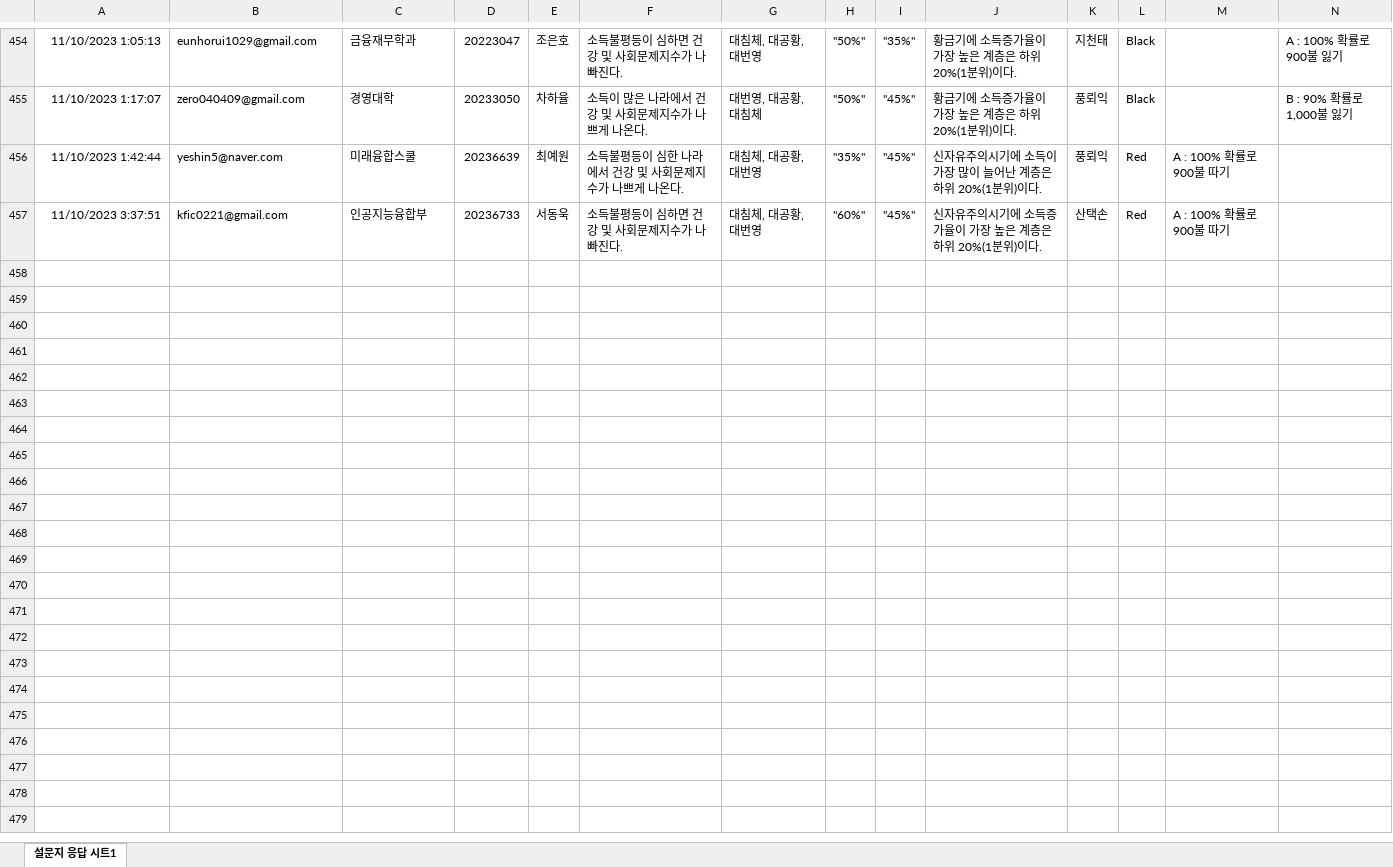
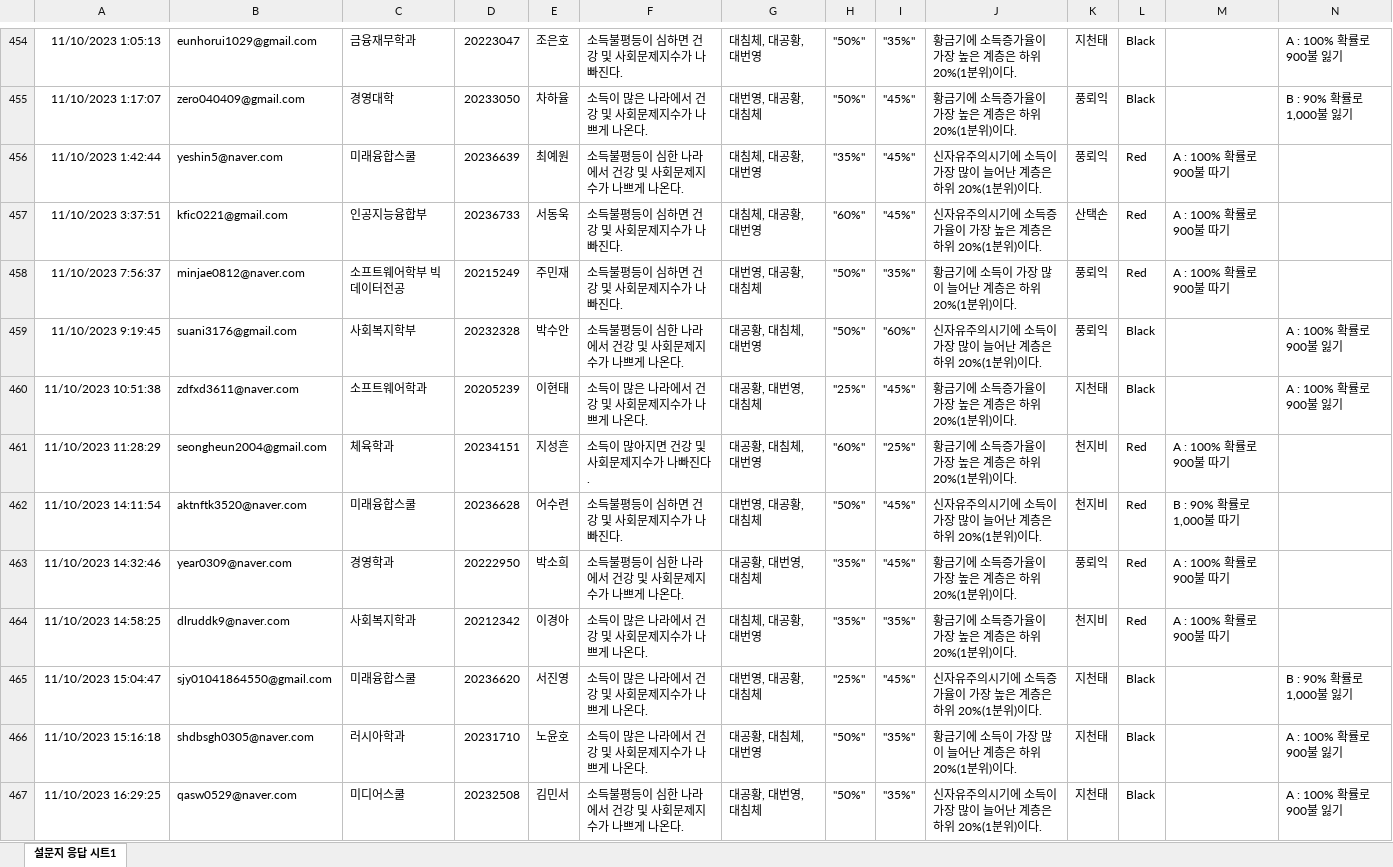
Before and after one commit to kwlee58/class202302, an Excel workbook: R/data/quiz231030_tmp.xlsx, sheet 설문지 응답 시트1, drawn as a sheet; only a part is shown, gaps mark what is left out; values as stored, in another font and other column widths than the file's, no borders; charts and pictures not drawn; the diff covers the shown part only; the diff names each change by its address in the sheet, - before the commit and + after, or states it on an @@ line.

```diff
--- a/R/data/quiz231030_tmp.xlsx (sheet 설문지 응답 시트1)
+++ b/R/data/quiz231030_tmp.xlsx (sheet 설문지 응답 시트1)
+row 458: 11/10/2023 7:56:37 | minjae0812@naver.com | 소프트웨어학부 빅데이터전공 | 20215249 | 주민재 | 소득불평등이 심하면 건강 및 사회문제지수가 나빠진다. | 대번영, 대공황, 대침체 | "50%" | "35%" | 황금기에 소득이 가장 많이 늘어난 계층은 하위 20%(1분위)이다. | 풍뢰익 | Red | A : 100% 확률로 900불 따기
+row 459: 11/10/2023 9:19:45 | suani3176@gmail.com | 사회복지학부 | 20232328 | 박수안 | 소득불평등이 심한 나라에서 건강 및 사회문제지수가 나쁘게 나온다. | 대공황, 대침체, 대번영 | "50%" | "60%" | 신자유주의시기에 소득이 가장 많이 늘어난 계층은 하위 20%(1분위)이다. | 풍뢰익 | Black |  | A : 100% 확률로 900불 잃기
+row 460: 11/10/2023 10:51:38 | zdfxd3611@naver.com | 소프트웨어학과 | 20205239 | 이현태 | 소득이 많은 나라에서 건강 및 사회문제지수가 나쁘게 나온다. | 대공황, 대번영, 대침체 | "25%" | "45%" | 황금기에 소득증가율이 가장 높은 계층은 하위 20%(1분위)이다. | 지천태 | Black |  | A : 100% 확률로 900불 잃기
+row 461: 11/10/2023 11:28:29 | seongheun2004@gmail.com | 체육학과 | 20234151 | 지성흔 | 소득이 많아지면 건강 및 사회문제지수가 나빠진다. | 대공황, 대침체, 대번영 | "60%" | "25%" | 황금기에 소득증가율이 가장 높은 계층은 하위 20%(1분위)이다. | 천지비 | Red | A : 100% 확률로 900불 따기
+row 462: 11/10/2023 14:11:54 | aktnftk3520@naver.com | 미래융합스쿨 | 20236628 | 어수련 | 소득불평등이 심하면 건강 및 사회문제지수가 나빠진다. | 대번영, 대공황, 대침체 | "50%" | "45%" | 신자유주의시기에 소득이 가장 많이 늘어난 계층은 하위 20%(1분위)이다. | 천지비 | Red | B : 90% 확률로 1,000불 따기
+row 463: 11/10/2023 14:32:46 | year0309@naver.com | 경영학과 | 20222950 | 박소희 | 소득불평등이 심한 나라에서 건강 및 사회문제지수가 나쁘게 나온다. | 대공황, 대번영, 대침체 | "35%" | "45%" | 황금기에 소득증가율이 가장 높은 계층은 하위 20%(1분위)이다. | 풍뢰익 | Red | A : 100% 확률로 900불 따기
+row 464: 11/10/2023 14:58:25 | dlruddk9@naver.com | 사회복지학과 | 20212342 | 이경아 | 소득이 많은 나라에서 건강 및 사회문제지수가 나쁘게 나온다. | 대침체, 대공황, 대번영 | "35%" | "35%" | 황금기에 소득증가율이 가장 높은 계층은 하위 20%(1분위)이다. | 천지비 | Red | A : 100% 확률로 900불 따기
+row 465: 11/10/2023 15:04:47 | sjy01041864550@gmail.com | 미래융합스쿨 | 20236620 | 서진영 | 소득이 많은 나라에서 건강 및 사회문제지수가 나쁘게 나온다. | 대번영, 대공황, 대침체 | "25%" | "45%" | 신자유주의시기에 소득증가율이 가장 높은 계층은 하위 20%(1분위)이다. | 지천태 | Black |  | B : 90% 확률로 1,000불 잃기
+row 466: 11/10/2023 15:16:18 | shdbsgh0305@naver.com | 러시아학과 | 20231710 | 노윤호 | 소득이 많은 나라에서 건강 및 사회문제지수가 나쁘게 나온다. | 대공황, 대침체, 대번영 | "50%" | "35%" | 황금기에 소득이 가장 많이 늘어난 계층은 하위 20%(1분위)이다. | 지천태 | Black |  | A : 100% 확률로 900불 잃기
+row 467: 11/10/2023 16:29:25 | qasw0529@naver.com | 미디어스쿨 | 20232508 | 김민서 | 소득불평등이 심한 나라에서 건강 및 사회문제지수가 나쁘게 나온다. | 대공황, 대번영, 대침체 | "50%" | "35%" | 신자유주의시기에 소득이 가장 많이 늘어난 계층은 하위 20%(1분위)이다. | 지천태 | Black |  | A : 100% 확률로 900불 잃기
```
Also changed, not shown: 15 added rows elsewhere in this sheet, charts or pictures, R/data/BFI231106.xlsx, R/data/BFI231106_tmp.xlsx, 40 other files.
